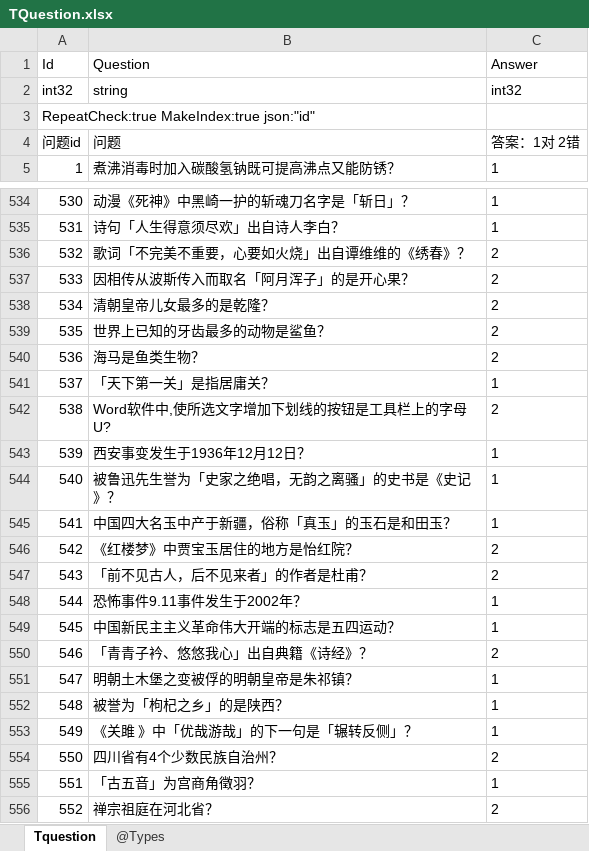
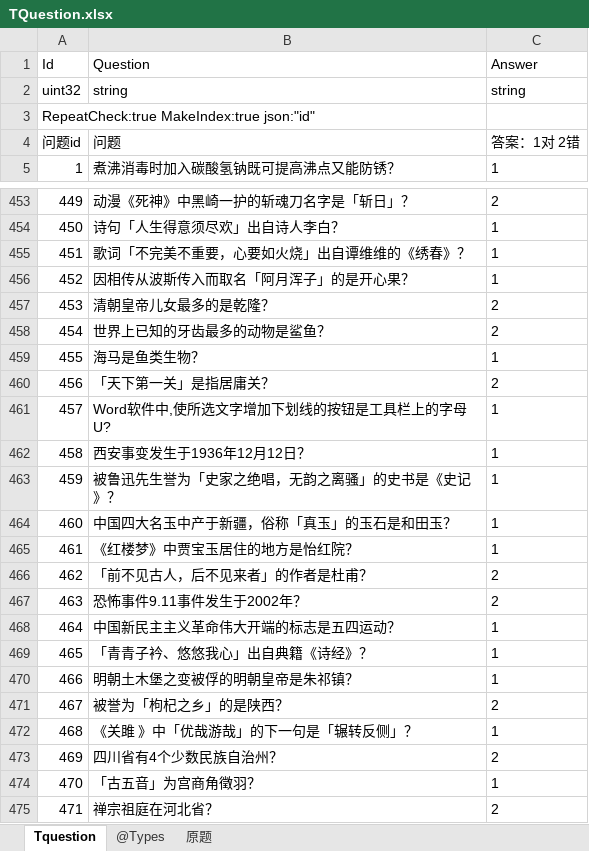
Before and after one commit to gaozhengshuang/TreasureChicken, an Excel workbook: docs/excel/TQuestion.xlsx, sheet Tquestion, drawn as a sheet; only a part is shown, gaps mark what is left out; values as stored, in another font and other column widths than the file's, no borders; addresses are those after the commit; the diff covers the shown part only; the diff names each change by its address in the sheet, - before the commit and + after, or states it on an @@ line.

```diff
--- a/docs/excel/TQuestion.xlsx (sheet Tquestion)
+++ b/docs/excel/TQuestion.xlsx (sheet Tquestion)
+sheet tab: 原题
@@ column A (Id) renumbered from row 2 down @@
-C2 (Answer): int32
+C2 (Answer): string
-C453 (Answer): 1
+C453 (Answer): 2
-C455:C456 (Answer): 2
+C455:C456 (Answer): 1
-C459 (Answer): 2
+C459 (Answer): 1
-C460 (Answer): 1
+C460 (Answer): 2
-C461 (Answer): 2
+C461 (Answer): 1
-C465 (Answer): 2
+C465 (Answer): 1
-C467 (Answer): 1
+C467 (Answer): 2
-C469 (Answer): 2
+C469 (Answer): 1
-C471 (Answer): 1
+C471 (Answer): 2
```
Also changed, not shown: other rows of this sheet.
